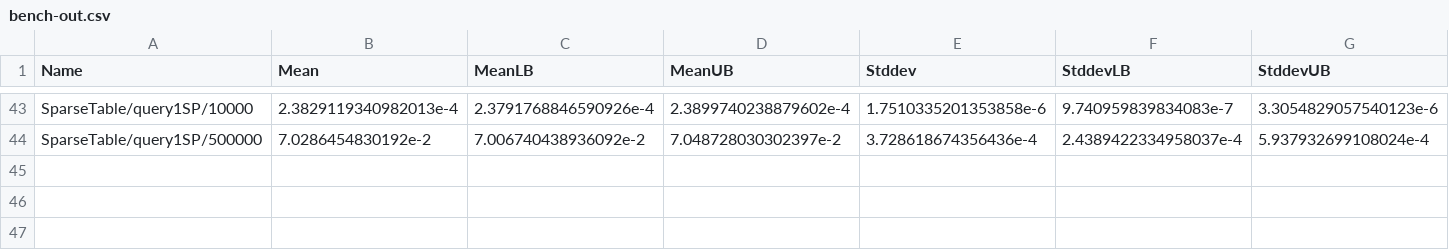
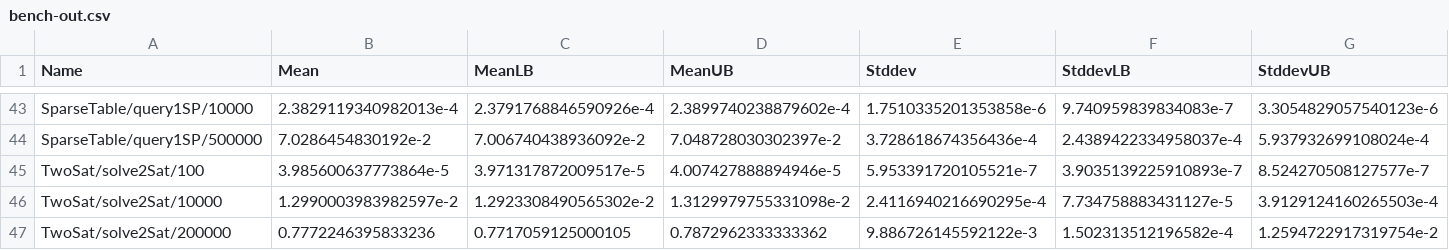
Before and after one commit to meooow25/haccepted, a CSV file: bench-out/bench-out.csv, drawn as a sheet; only a part is shown, gaps mark what is left out; the diff names each change by its address in the sheet, - before the commit and + after, or states it on an @@ line.

```diff
--- a/bench-out/bench-out.csv
+++ b/bench-out/bench-out.csv
+row 45: TwoSat/solve2Sat/100 | 3.985600637773864e-5 | 3.971317872009517e-5 | 4.007427888894946e-5 | 5.953391720105521e-7 | 3.9035139225910893e-7 | 8.524270508127577e-7
+row 46: TwoSat/solve2Sat/10000 | 1.2990003983982597e-2 | 1.2923308490565302e-2 | 1.3129979755331098e-2 | 2.4116940216690295e-4 | 7.734758883431127e-5 | 3.9129124160265503e-4
+row 47: TwoSat/solve2Sat/200000 | 0.7772246395833236 | 0.7717059125000105 | 0.7872962333333362 | 9.886726145592122e-3 | 1.502313512196582e-4 | 1.2594722917319754e-2
```
Also changed, not shown: 6 other files.
